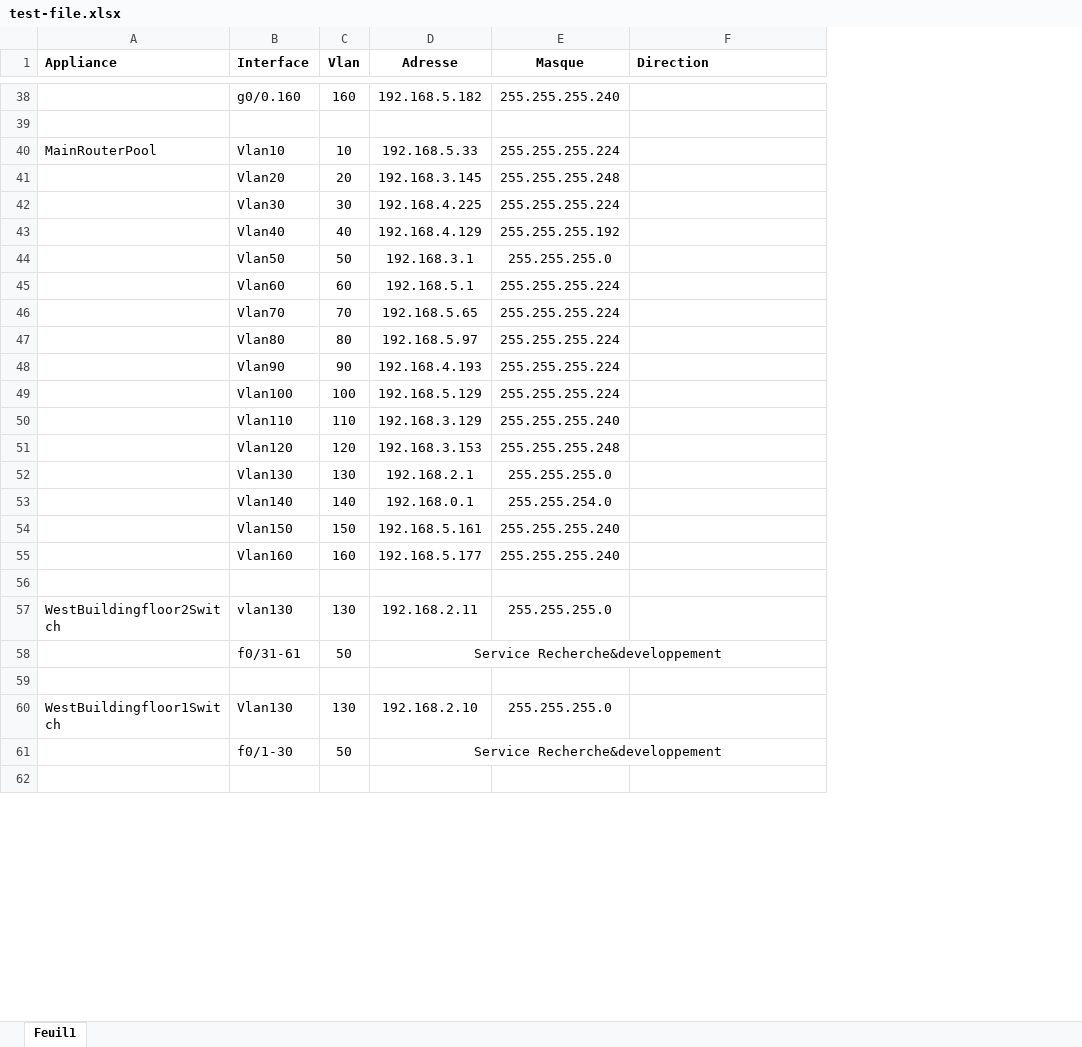
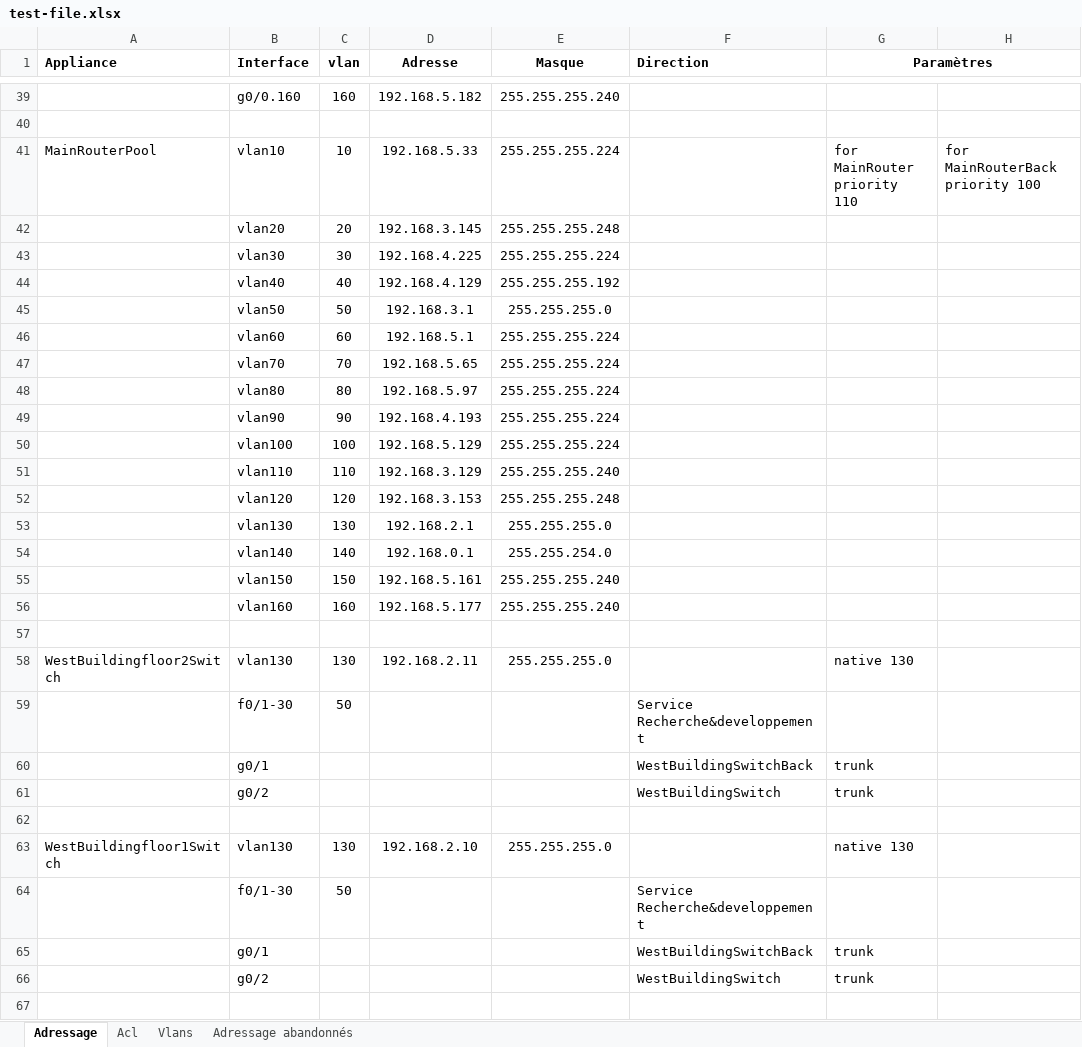
Before and after one commit to EpicKiwi/Instant-Cisco, an Excel workbook: test-file.xlsx, sheet Adressage, drawn as a sheet; only a part is shown, gaps mark what is left out; values as stored, in another font and other column widths than the file's, no borders; removed rows and columns are numbered as before the commit, all else as after; the diff covers the shown part only; the diff names each change by its address in the sheet, - before the commit and + after, or states it on an @@ line.

Commit message:
Support de trunk

```diff
--- a/test-file.xlsx (sheet Adressage)
+++ b/test-file.xlsx (sheet Adressage)
-sheet tab: Feuil1
+sheet tab: Adressage
+sheet tab: Acl
+sheet tab: Vlans
+sheet tab: Adressage abandonnés
+column G (Paramètres), rows 41-58: for MainRouter priority 110 |  |  |  |  |  |  |  |  |  |  |  |  |  |  |  |  | native 130; row 63: native 130
+column H, row 41: for MainRouterBack priority 100
-C1: Vlan
+C1: vlan
-B41 (Interface): Vlan10
+B41 (Interface): vlan10
-B42 (Interface): Vlan20
+B42 (Interface): vlan20
-B43 (Interface): Vlan30
+B43 (Interface): vlan30
-B44 (Interface): Vlan40
+B44 (Interface): vlan40
-B45 (Interface): Vlan50
+B45 (Interface): vlan50
-B46 (Interface): Vlan60
+B46 (Interface): vlan60
-B47 (Interface): Vlan70
+B47 (Interface): vlan70
-B48 (Interface): Vlan80
+B48 (Interface): vlan80
-B49 (Interface): Vlan90
+B49 (Interface): vlan90
-B50 (Interface): Vlan100
+B50 (Interface): vlan100
-B51 (Interface): Vlan110
+B51 (Interface): vlan110
-B52 (Interface): Vlan120
+B52 (Interface): vlan120
-B53 (Interface): Vlan130
+B53 (Interface): vlan130
-B54 (Interface): Vlan140
+B54 (Interface): vlan140
-B55 (Interface): Vlan150
+B55 (Interface): vlan150
-B56 (Interface): Vlan160
+B56 (Interface): vlan160
-row 58:  | f0/31-61 | 50 | Service Recherche&developpement
+row 59:  | f0/1-30 | 50 |  |  | Service Recherche&developpement
+row 60:  | g0/1 |  |  |  | WestBuildingSwitchBack | trunk
+row 61:  | g0/2 |  |  |  | WestBuildingSwitch | trunk
-B63 (Interface): Vlan130
+B63 (Interface): vlan130
-D64 (Adresse): Service Recherche&developpement
+D64 (Adresse): (empty)
-D61:F61 merged
-F64 (Direction): (empty)
+F64 (Direction): Service Recherche&developpement
+row 65:  | g0/1 |  |  |  | WestBuildingSwitchBack | trunk
+row 66:  | g0/2 |  |  |  | WestBuildingSwitch | trunk
```
Also changed, not shown: 112 added rows, 1 removed row, 34 edited cells and merged cells elsewhere in this sheet, 7 other files.
